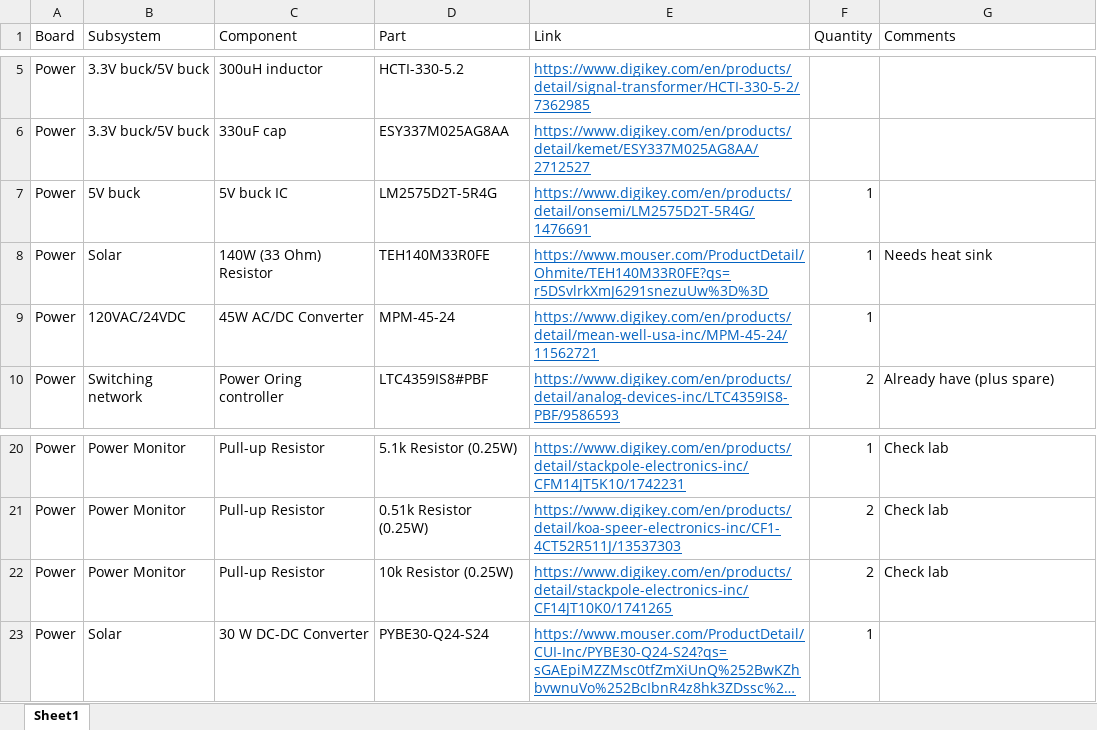
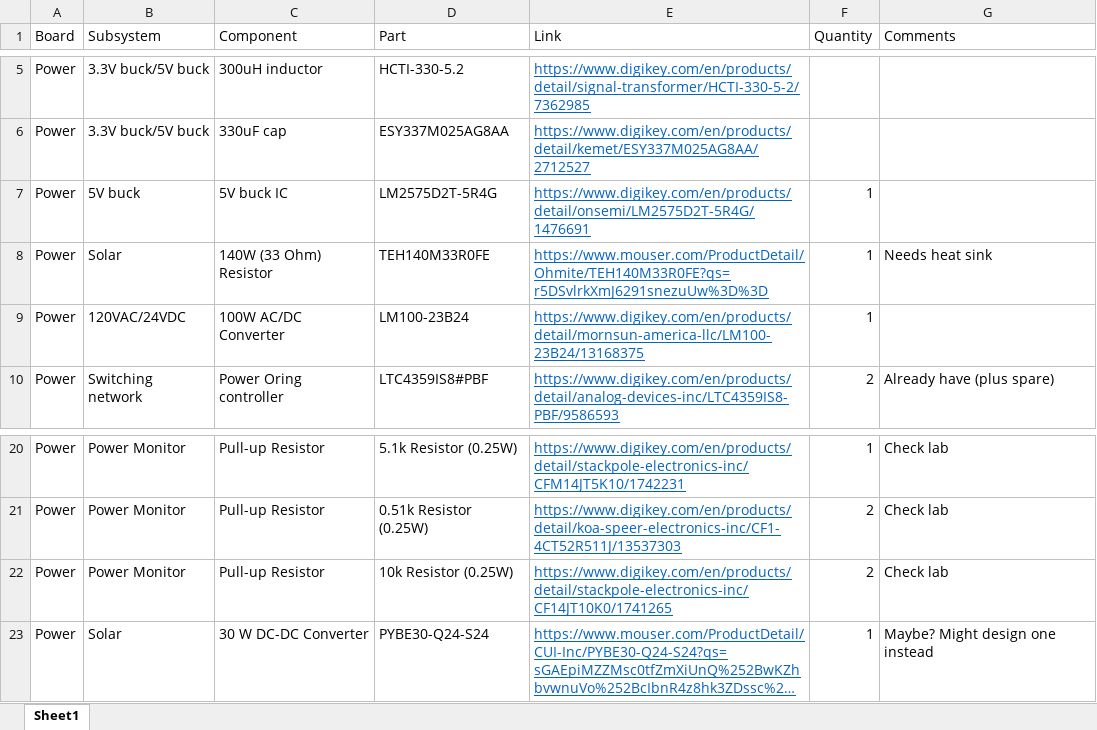
Before and after one commit to bobo-nums/ece445, an Excel workbook: datasheets/components.xlsx, sheet Sheet1, drawn as a sheet; only a part is shown, gaps mark what is left out; long unchanged cells end in …; values as stored, in another font and other column widths than the file's, no borders; the diff names each change by its address in the sheet, - before the commit and + after, or states it on an @@ line.

```diff
--- a/datasheets/components.xlsx (sheet Sheet1)
+++ b/datasheets/components.xlsx (sheet Sheet1)
-C9 (Component): 45W AC/DC Converter
+C9 (Component): 100W AC/DC Converter
-D9 (Part): MPM-45-24
+D9 (Part): LM100-23B24
-E9 (Link): https://www.digikey.com/en/products/detail/mean-well-usa-inc/MPM-45-24/11562721
+E9 (Link): https://www.digikey.com/en/products/detail/mornsun-america-llc/LM100-23B24/13168375
-G23 (Comments): (empty)
+G23 (Comments): Maybe? Might design one instead
```
Also changed, not shown: 4 other files.
